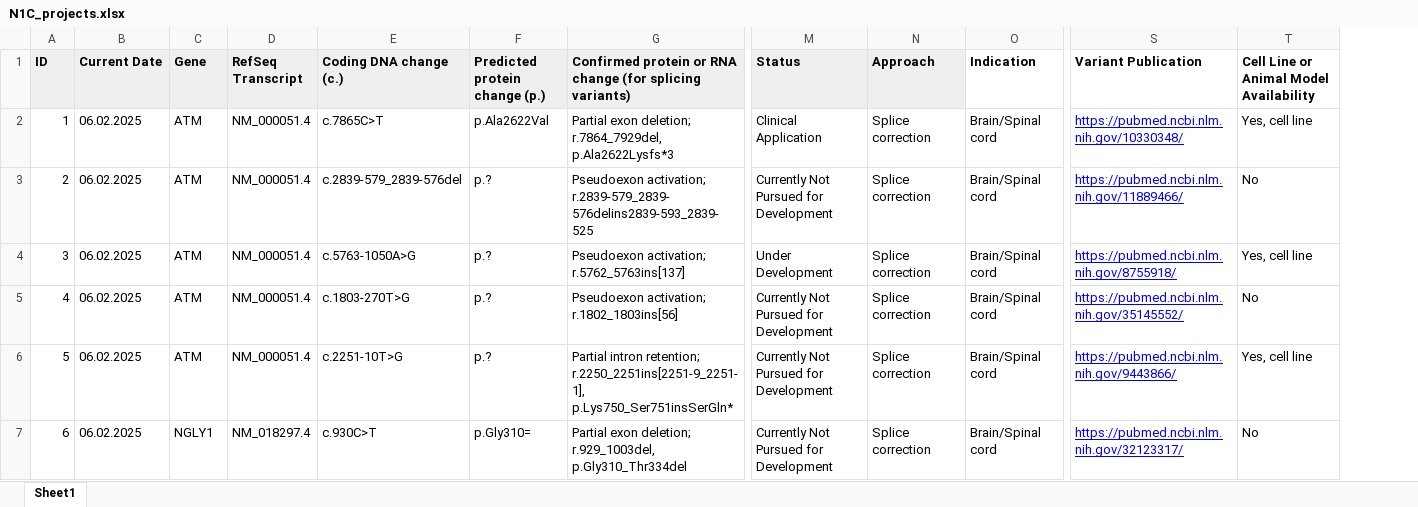
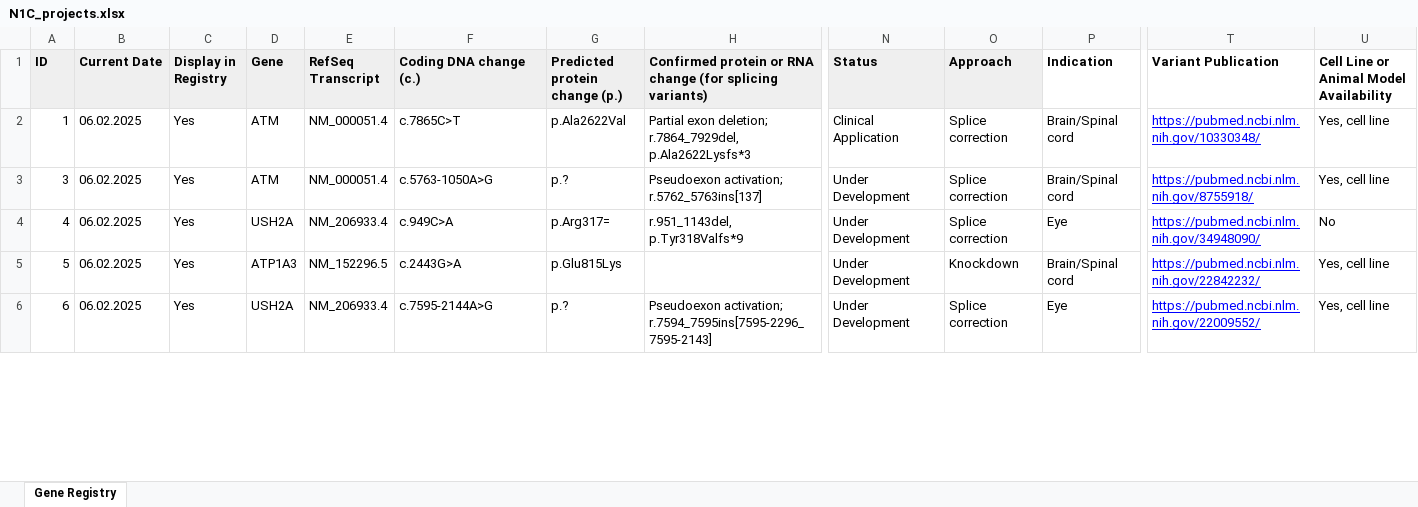
Before and after one commit to N1Collaborative/Gene_Registry, an Excel workbook: N1C_projects.xlsx, sheet Gene Registry, drawn as a sheet; only a part is shown, gaps mark what is left out; values as stored, in another font and other column widths than the file's, no borders; removed rows and columns are numbered as before the commit, all else as after; rows hold the shown columns only; ↵ is a line break in a cell; the diff covers the shown part only; the diff names each change by its address in the sheet, - before the commit and + after, or states it on an @@ line.

Commit message:
Add files via upload

```diff
--- a/N1C_projects.xlsx (sheet Gene Registry)
+++ b/N1C_projects.xlsx (sheet Gene Registry)
-sheet tab: Sheet1
+sheet tab: Gene Registry
+column C (Display in Registry), rows 2-6: all Yes
-row 3: 2 | 06.02.2025 | ATM | NM_000051.4 | c.2839-579_2839-576del | p.? | Pseudoexon activation; ↵ r.2839-579_2839-576delins2839-593_2839-525 | Currently Not Pursued for Development | Splice correction | Brain/Spinal cord | https://pubmed.ncbi.nlm.nih.gov/11889466/ | No
-D4 (Gene): ATM
+D4 (Gene): USH2A
-E4 (RefSeq Transcript): NM_000051.4
+E4 (RefSeq Transcript): NM_206933.4
-F4 (Coding DNA change (c.)): c.1803-270T>G
+F4 (Coding DNA change (c.)): c.949C>A
-G4 (Predicted protein change (p.)): p.?
+G4 (Predicted protein change (p.)): p.Arg317=
-H4: Pseudoexon activation; ↵ r.1802_1803ins[56]
+H4: r.951_1143del, p.Tyr318Valfs*9
-N4:N6 (Status): Currently Not Pursued for Development
+N4:N6 (Status): Under Development
-P4 (Indication): Brain/Spinal cord
+P4 (Indication): Eye
-T4 (Variant Publication): https://pubmed.ncbi.nlm.nih.gov/35145552/
+T4 (Variant Publication): https://pubmed.ncbi.nlm.nih.gov/34948090/
-D5 (Gene): ATM
+D5 (Gene): ATP1A3
-E5 (RefSeq Transcript): NM_000051.4
+E5 (RefSeq Transcript): NM_152296.5
-F5 (Coding DNA change (c.)): c.2251-10T>G
+F5 (Coding DNA change (c.)): c.2443G>A
-G5 (Predicted protein change (p.)): p.?
+G5 (Predicted protein change (p.)): p.Glu815Lys
-H5: Partial intron retention; ↵ r.2250_2251ins[2251-9_2251-1], p.Lys750_Ser751insSerGln*
+H5: (empty)
-O5 (Approach): Splice correction
+O5 (Approach): Knockdown
-T5 (Variant Publication): https://pubmed.ncbi.nlm.nih.gov/9443866/
+T5 (Variant Publication): https://pubmed.ncbi.nlm.nih.gov/22842232/
-D6 (Gene): NGLY1
+D6 (Gene): USH2A
-E6 (RefSeq Transcript): NM_018297.4
+E6 (RefSeq Transcript): NM_206933.4
-F6 (Coding DNA change (c.)): c.930C>T
+F6 (Coding DNA change (c.)): c.7595-2144A>G
-G6 (Predicted protein change (p.)): p.Gly310=
+G6 (Predicted protein change (p.)): p.?
-H6: Partial exon deletion; ↵ r.929_1003del, p.Gly310_Thr334del
+H6: Pseudoexon activation; ↵ r.7594_7595ins[7595-2296_7595-2143]
-P6 (Indication): Brain/Spinal cord
+P6 (Indication): Eye
-T6 (Variant Publication): https://pubmed.ncbi.nlm.nih.gov/32123317/
+T6 (Variant Publication): https://pubmed.ncbi.nlm.nih.gov/22009552/
-U6: No
+U6: Yes, cell line
```
Also changed, not shown: 17 removed rows, 207 edited cells and cell formats elsewhere in this sheet, formulas that keep their value.
